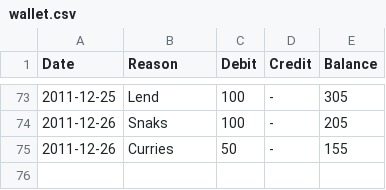
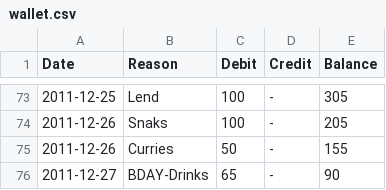
Before and after one commit to tejakunchavenkata/utils, a CSV file: .home/.AccBooks/wallet.csv, drawn as a sheet; only a part is shown, gaps mark what is left out.

```diff
--- a/.home/.AccBooks/wallet.csv
+++ b/.home/.AccBooks/wallet.csv
@@ -75 +75,2 @@ Date,Reason,Debit,Credit,Balance
 2011-12-26,Curries,50,-,155
+2011-12-27,BDAY-Drinks,65,-,90
```
Also changed, not shown: .home/.AccBooks/ing.csv, .home/.AccBooks/spent.csv.
